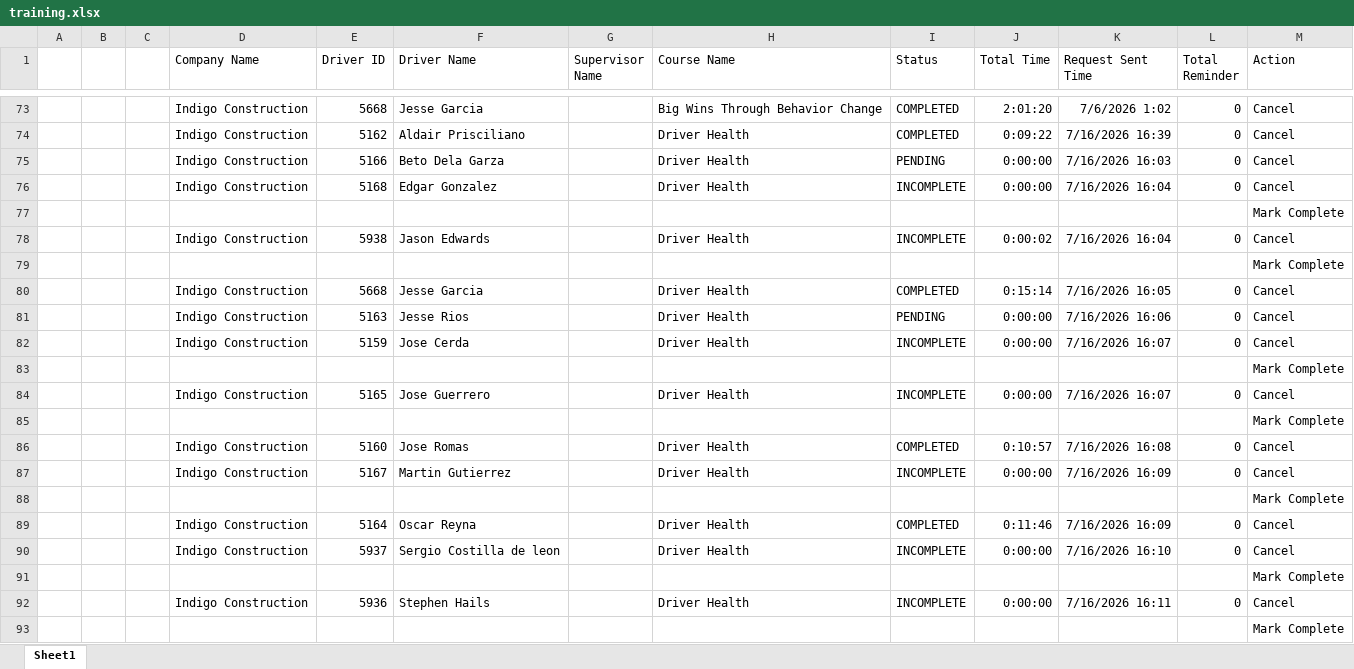
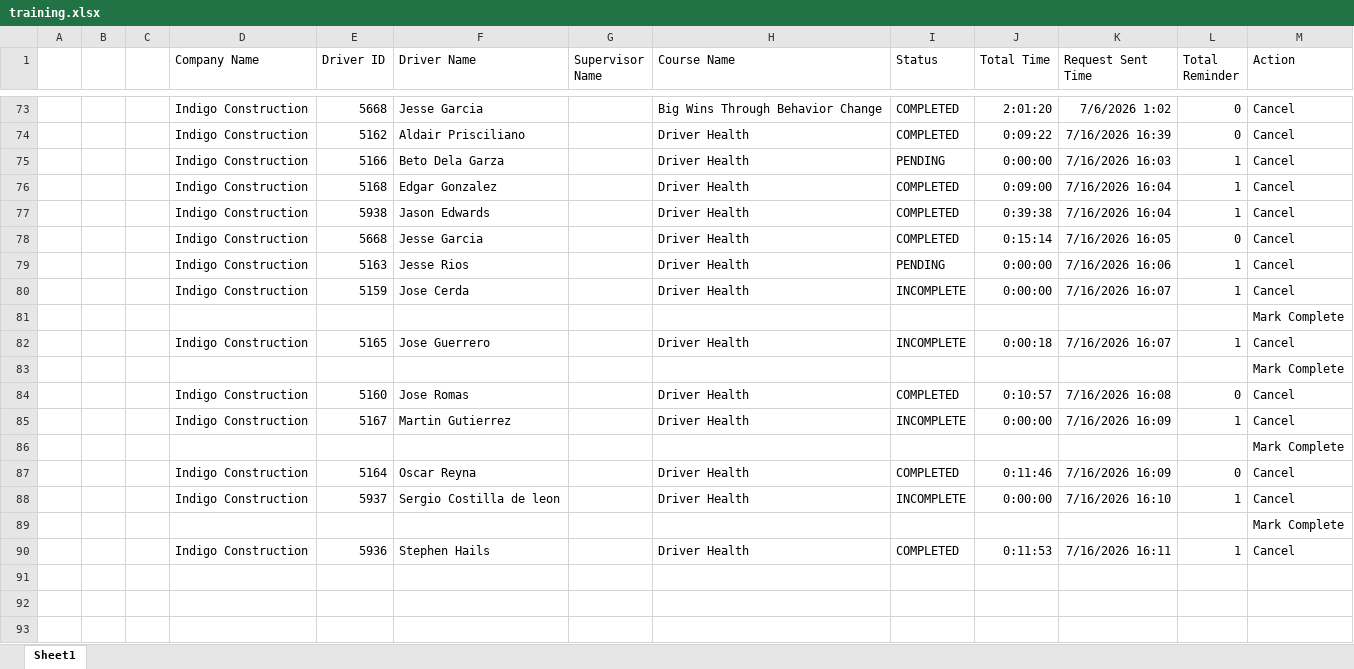
Before and after one commit to jmullins-DEN/Indigo-Construction, an Excel workbook: training.xlsx, sheet Sheet1, drawn as a sheet; only a part is shown, gaps mark what is left out; values as stored, in another font and other column widths than the file's, no borders; removed rows and columns are numbered as before the commit, all else as after; the diff names each change by its address in the sheet, - before the commit and + after, or states it on an @@ line.

Commit message:
Weekly data update: training.xlsx

```diff
--- a/training.xlsx (sheet Sheet1)
+++ b/training.xlsx (sheet Sheet1)
-L75:L76 (Total Reminder): 0
+L75:L76 (Total Reminder): 1
-I76 (Status): INCOMPLETE
+I76 (Status): COMPLETED
-J76 (Total Time): 0:00:00
+J76 (Total Time): 0:09:00
+row 77:  |  |  | Indigo Construction | 5938 | Jason Edwards |  | Driver Health | COMPLETED | 0:39:38 | 7/16/2026 16:04 | 1 | Cancel
@@ row 80 moved to row 78: Indigo Construction @@
+row 79:  |  |  | Indigo Construction | 5163 | Jesse Rios |  | Driver Health | PENDING | 0:00:00 | 7/16/2026 16:06 | 1 | Cancel
+row 80:  |  |  | Indigo Construction | 5159 | Jose Cerda |  | Driver Health | INCOMPLETE | 0:00:00 | 7/16/2026 16:07 | 1 | Cancel
-row 78:  |  |  | Indigo Construction | 5938 | Jason Edwards |  | Driver Health | INCOMPLETE | 0:00:02 | 7/16/2026 16:04 | 0 | Cancel
-row 79:  |  |  |  |  |  |  |  |  |  |  |  | Mark Complete
-row 81:  |  |  | Indigo Construction | 5163 | Jesse Rios |  | Driver Health | PENDING | 0:00:00 | 7/16/2026 16:06 | 0 | Cancel
-row 82:  |  |  | Indigo Construction | 5159 | Jose Cerda |  | Driver Health | INCOMPLETE | 0:00:00 | 7/16/2026 16:07 | 0 | Cancel
-row 83:  |  |  |  |  |  |  |  |  |  |  |  | Mark Complete
-J82 (Total Time): 0:00:00
+J82 (Total Time): 0:00:18
-L82 (Total Reminder): 0
+L82 (Total Reminder): 1
-L85 (Total Reminder): 0
+L85 (Total Reminder): 1
-L88 (Total Reminder): 0
+L88 (Total Reminder): 1
-I90 (Status): INCOMPLETE
+I90 (Status): COMPLETED
-J90 (Total Time): 0:00:00
+J90 (Total Time): 0:11:53
-L90 (Total Reminder): 0
+L90 (Total Reminder): 1
-row 93:  |  |  |  |  |  |  |  |  |  |  |  | Mark Complete
```
